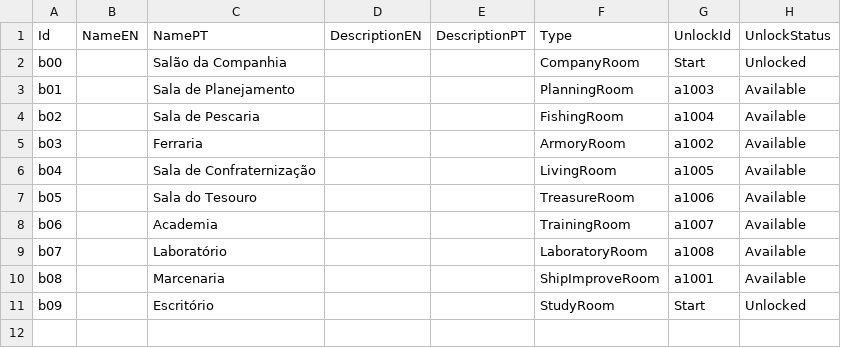
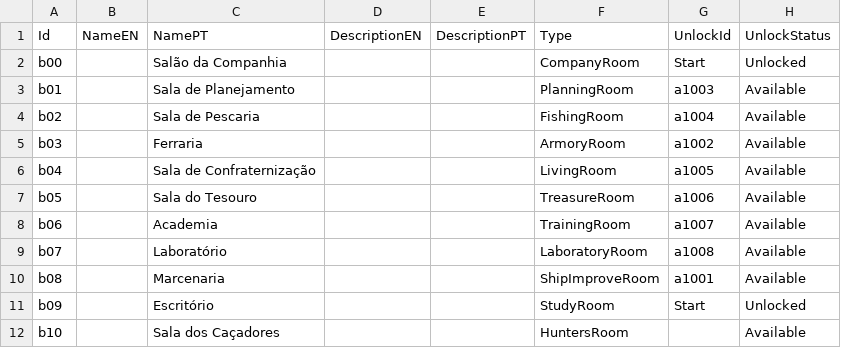
Before and after one commit to mscalvi/TheFactory, a CSV file: CorrentezasIdle/AstraTraveler/Assets/Resources/Data/buildings.csv, drawn as a sheet; the diff names each change by its address in the sheet, - before the commit and + after, or states it on an @@ line.

```diff
--- a/CorrentezasIdle/AstraTraveler/Assets/Resources/Data/buildings.csv
+++ b/CorrentezasIdle/AstraTraveler/Assets/Resources/Data/buildings.csv
+row 12: b10 |  | Sala dos Caçadores |  |  | HuntersRoom |  | Available
```
Also changed, not shown: CorrentezasIdle/AstraTraveler/Assets/Resources/Data/acquisitions.csv, CorrentezasIdle/AstraTraveler/Assets/Resources/Data/enemies.csv, 56 other files.
